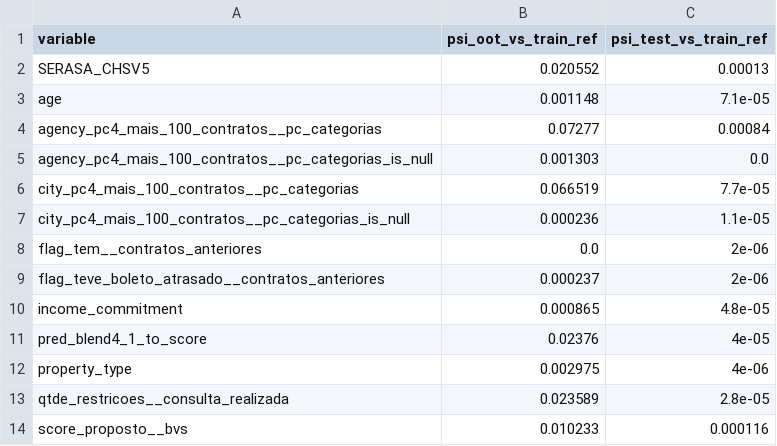
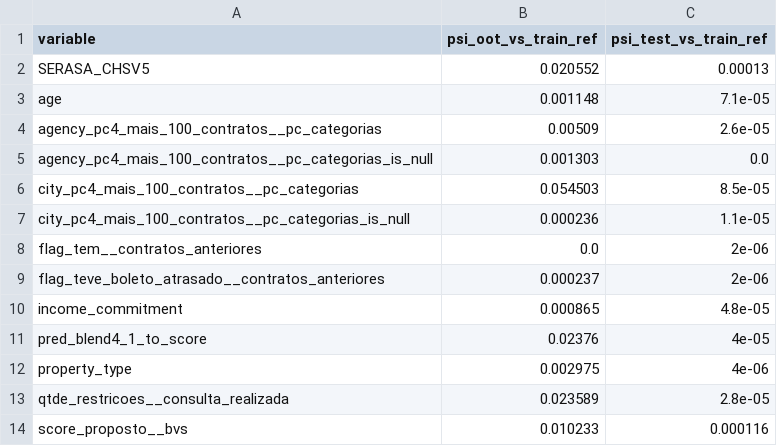
Before and after one commit to lucas-nascimento-loft/monitoramento-modelos, a CSV file: data/analytics/blend4_psi_baseline_ref.csv, drawn as a sheet.

```diff
--- a/data/analytics/blend4_psi_baseline_ref.csv
+++ b/data/analytics/blend4_psi_baseline_ref.csv
@@ -3,5 +3,5 @@ SERASA_CHSV5,0.020552,0.00013
 age,0.001148,7.1e-05
-agency_pc4_mais_100_contratos__pc_categorias,0.07277,0.00084
+agency_pc4_mais_100_contratos__pc_categorias,0.00509,2.6e-05
 agency_pc4_mais_100_contratos__pc_categorias_is_null,0.001303,0.0
-city_pc4_mais_100_contratos__pc_categorias,0.066519,7.7e-05
+city_pc4_mais_100_contratos__pc_categorias,0.054503,8.5e-05
 city_pc4_mais_100_contratos__pc_categorias_is_null,0.000236,1.1e-05
```
Also changed, not shown: 9 other files.
